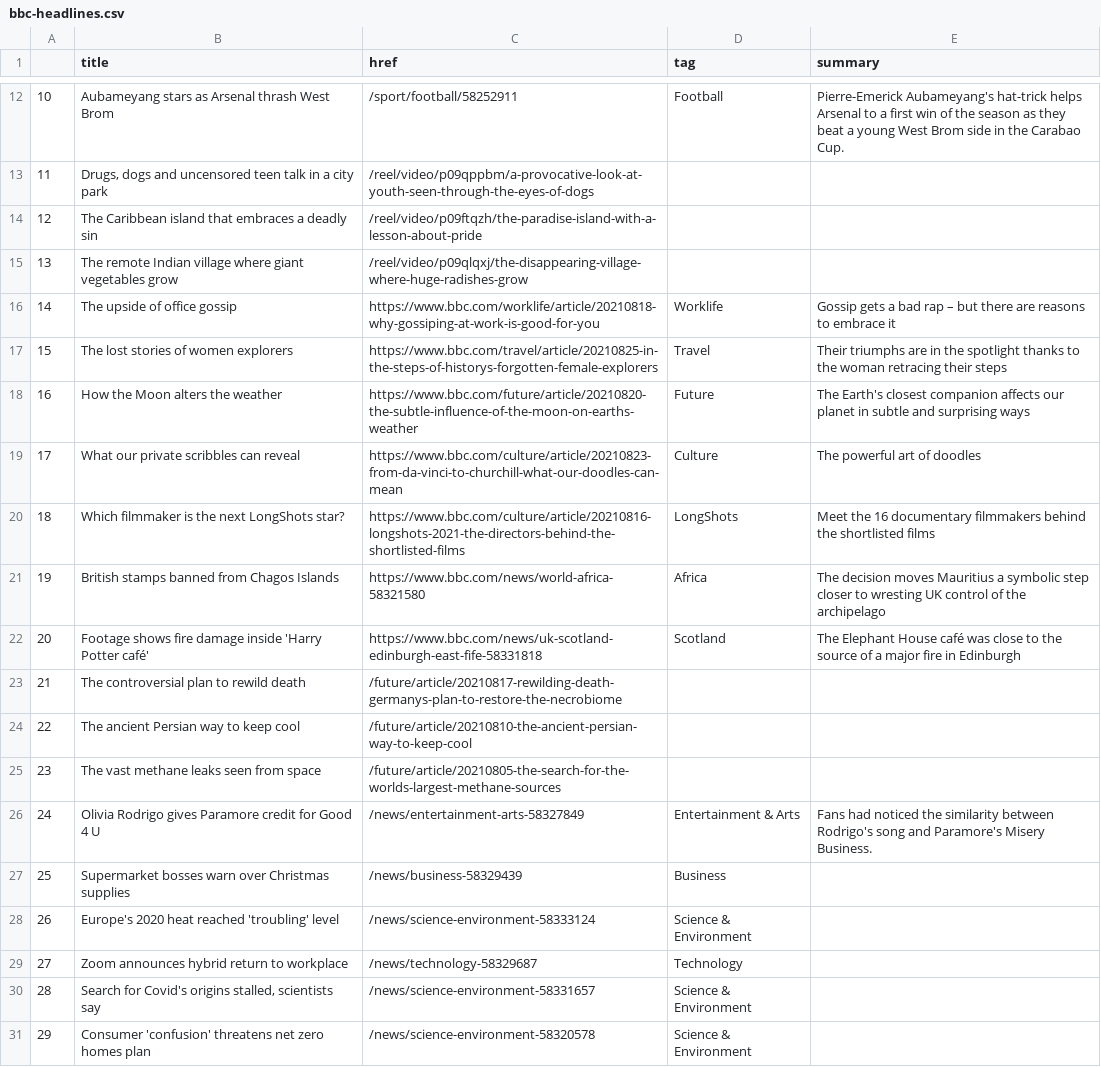
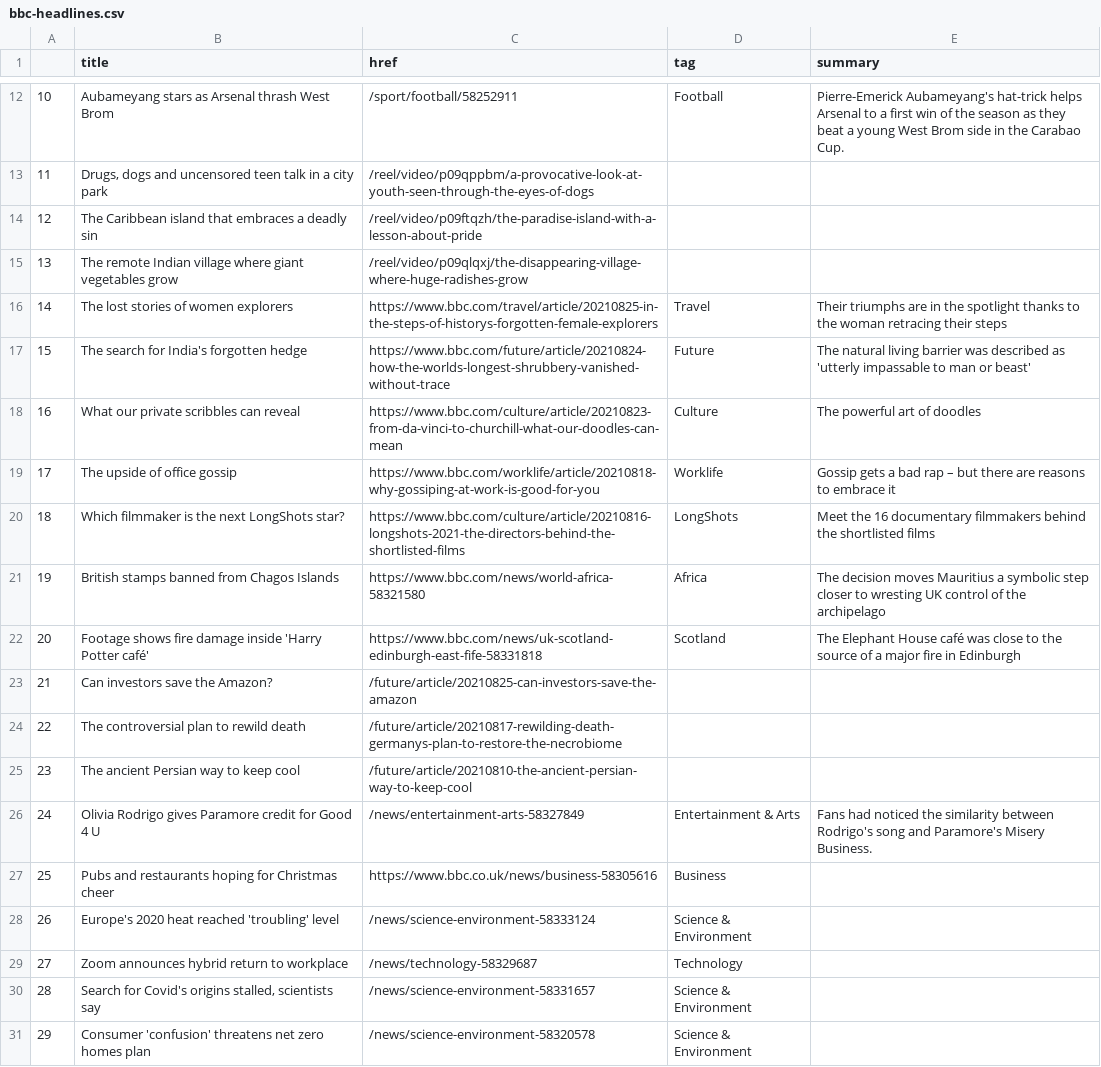
Before and after one commit to kgrumke/automatic-scraper, a CSV file: bbc-headlines.csv, drawn as a sheet; only a part is shown, gaps mark what is left out; the diff covers the shown part only.

```diff
--- a/bbc-headlines.csv
+++ b/bbc-headlines.csv
@@ -15,6 +15,6 @@
 13,The remote Indian village where giant vegetables grow,/reel/video/p09qlqxj/the-disappearing-village-where-huge-radishes-grow,,
-14,The upside of office gossip,https://www.bbc.com/worklife/article/20210818-why-gossiping-at-work-is-good-for-you,Worklife,Gossip gets a bad rap – but there are reasons to embrace it
-15,The lost stories of women explorers,https://www.bbc.com/travel/article/20210825-in-the-steps-of-historys-forgotten-female-explorers,Travel,Their triumphs are in the spotlight thanks to the woman retracing their steps
-16,How the Moon alters the weather,https://www.bbc.com/future/article/20210820-the-subtle-influence-of-the-moon-on-earths-weather,Future,The Earth's closest companion affects our planet in subtle and surprising ways
-17,What our private scribbles can reveal,https://www.bbc.com/culture/article/20210823-from-da-vinci-to-churchill-what-our-doodles-can-mean,Culture,The powerful art of doodles
+14,The lost stories of women explorers,https://www.bbc.com/travel/article/20210825-in-the-steps-of-historys-forgotten-female-explorers,Travel,Their triumphs are in the spotlight thanks to the woman retracing their steps
+15,The search for India's forgotten hedge,https://www.bbc.com/future/article/20210824-how-the-worlds-longest-shrubbery-vanished-without-trace,Future,The natural living barrier was described as 'utterly impassable to man or beast'
+16,What our private scribbles can reveal,https://www.bbc.com/culture/article/20210823-from-da-vinci-to-churchill-what-our-doodles-can-mean,Culture,The powerful art of doodles
+17,The upside of office gossip,https://www.bbc.com/worklife/article/20210818-why-gossiping-at-work-is-good-for-you,Worklife,Gossip gets a bad rap – but there are reasons to embrace it
 18,Which filmmaker is the next LongShots star?,https://www.bbc.com/culture/article/20210816-longshots-2021-the-directors-behind-the-shortlisted-films,LongShots,Meet the 16 documentary filmmakers behind the shortlisted films
@@ -22,7 +22,7 @@
 20,Footage shows fire damage inside 'Harry Potter café',https://www.bbc.com/news/uk-scotland-edinburgh-east-fife-58331818,Scotland,The Elephant House café was close to the source of a major fire in Edinburgh
-21,The controversial plan to rewild death,/future/article/20210817-rewilding-death-germanys-plan-to-restore-the-necrobiome,,
-22,The ancient Persian way to keep cool,/future/article/20210810-the-ancient-persian-way-to-keep-cool,,
-23,The vast methane leaks seen from space,/future/article/20210805-the-search-for-the-worlds-largest-methane-sources,,
+21,Can investors save the Amazon?,/future/article/20210825-can-investors-save-the-amazon,,
+22,The controversial plan to rewild death,/future/article/20210817-rewilding-death-germanys-plan-to-restore-the-necrobiome,,
+23,The ancient Persian way to keep cool,/future/article/20210810-the-ancient-persian-way-to-keep-cool,,
 24,Olivia Rodrigo gives Paramore credit for Good 4 U,/news/entertainment-arts-58327849,Entertainment & Arts,Fans had noticed the similarity between Rodrigo's song and Paramore's Misery Business.
-25,Supermarket bosses warn over Christmas supplies,/news/business-58329439,Business,
+25,Pubs and restaurants hoping for Christmas cheer,https://www.bbc.co.uk/news/business-58305616,Business,
 26,Europe's 2020 heat reached 'troubling' level,/news/science-environment-58333124,Science & Environment,
```
Also changed, not shown: 16 edited cells elsewhere in this file.
